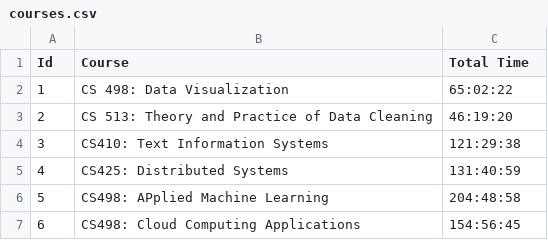
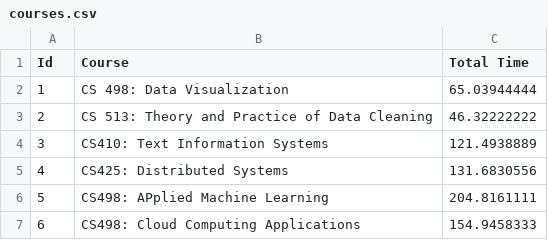
Before and after one commit to palunel/CS498_HW4, a CSV file: docs/data/courses.csv, drawn as a sheet.

Commit message:
Updated courses

```diff
--- a/docs/data/courses.csv
+++ b/docs/data/courses.csv
@@ -1,7 +1,7 @@
 Id,Course,Total Time
-1,CS 498: Data Visualization,65:02:22
-2,CS 513: Theory and Practice of Data Cleaning,46:19:20
-3,CS410: Text Information Systems,121:29:38
-4,CS425: Distributed Systems,131:40:59
-5,CS498: APplied Machine Learning,204:48:58
-6,CS498: Cloud Computing Applications,154:56:45
+1,CS 498: Data Visualization,65.03944444
+2,CS 513: Theory and Practice of Data Cleaning,46.32222222
+3,CS410: Text Information Systems,121.4938889
+4,CS425: Distributed Systems,131.6830556
+5,CS498: APplied Machine Learning,204.8161111
+6,CS498: Cloud Computing Applications,154.9458333
```
Also changed, not shown: 1 other file.
